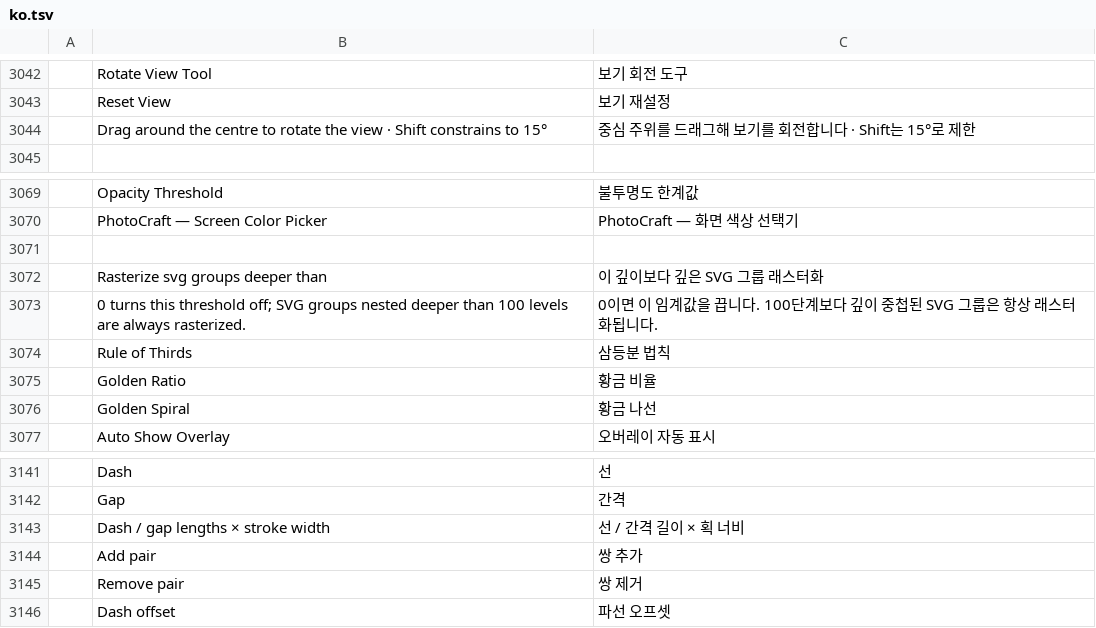
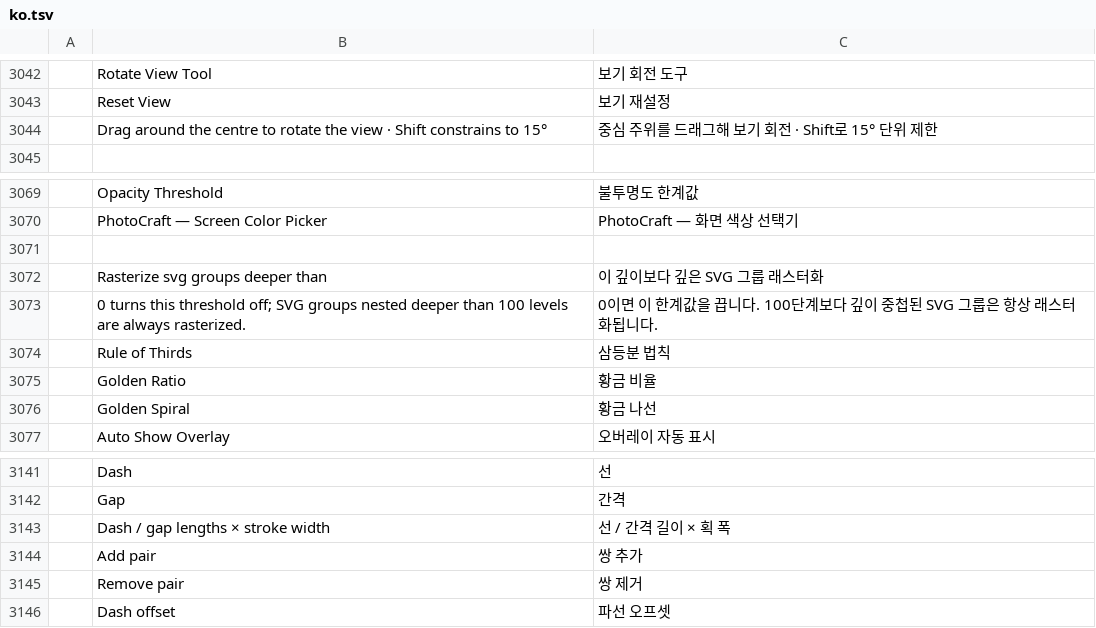
Before and after one commit to 00xJS/photocraft, a TSV file: crates/ui-egui/src/i18n/ko.tsv, drawn as a sheet; only a part is shown, gaps mark what is left out; the diff covers the shown part only; the diff names each change by its address in the sheet, - before the commit and + after, or states it on an @@ line.

```diff
--- a/crates/ui-egui/src/i18n/ko.tsv
+++ b/crates/ui-egui/src/i18n/ko.tsv
-C3044: 중심 주위를 드래그해 보기를 회전합니다 · Shift는 15°로 제한
+C3044: 중심 주위를 드래그해 보기 회전 · Shift로 15° 단위 제한
-C3073: …면 이 임계값을…
+C3073: …면 이 한계값을…
-C3143: 선 / 간격 길이 × 획 너비
+C3143: 선 / 간격 길이 × 획 폭
```
Also changed, not shown: 15 edited cells elsewhere in this file.
